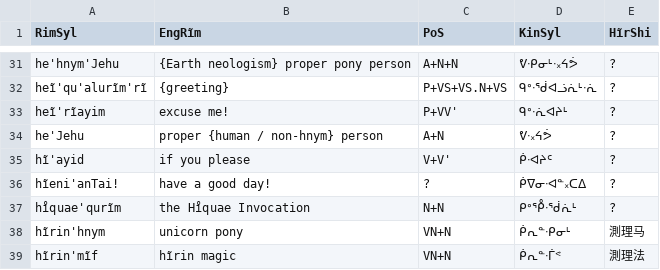
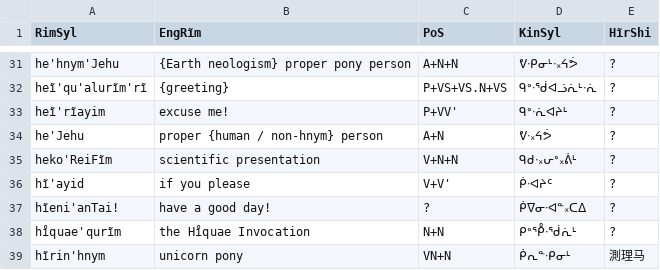
Before and after one commit to SFTwilight/quaehirrhrim, a CSV file: wordlists/compoundsC.csv, drawn as a sheet; only a part is shown, gaps mark what is left out; the shorter side is filled out with more unchanged rows; the diff names each change by its address in the sheet, - before the commit and + after, or states it on an @@ line.

```diff
--- a/wordlists/compoundsC.csv
+++ b/wordlists/compoundsC.csv
+row 35: heko'ReiFĩm | scientific presentation | V+N+N | ᑫᑯᐧ᙮ᕂᐤ᙮ᕖᒻ | ?
```
Also changed, not shown: wordlists/nounsC.csv, wordlists/verbsA.csv, 2 other files.
